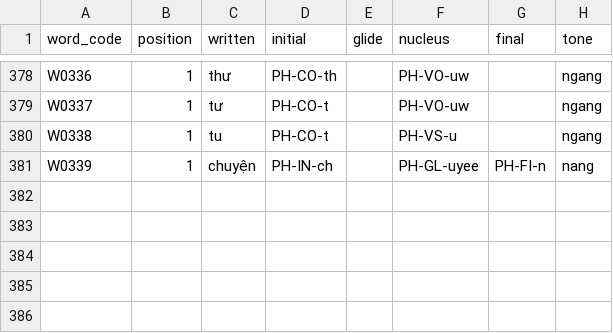
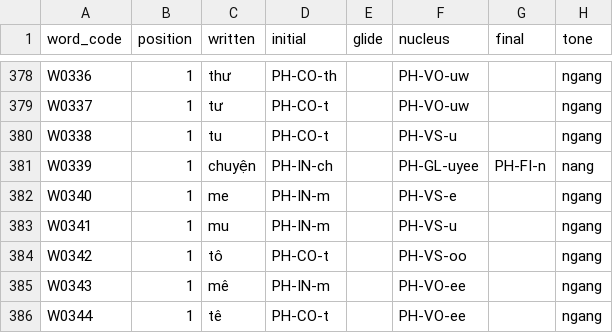
Before and after one commit to cappleinouest-lang/viet-project, a CSV file: 04_DONNEES/syllabes.csv, drawn as a sheet; only a part is shown, gaps mark what is left out.

```diff
--- a/04_DONNEES/syllabes.csv
+++ b/04_DONNEES/syllabes.csv
@@ -381 +381,6 @@ W0338;1;tu;PH-CO-t;;PH-VS-u;;ngang
 W0339;1;chuyện;PH-IN-ch;;PH-GL-uyee;PH-FI-n;nang
+W0340;1;me;PH-IN-m;;PH-VS-e;;ngang
+W0341;1;mu;PH-IN-m;;PH-VS-u;;ngang
+W0342;1;tô;PH-CO-t;;PH-VS-oo;;ngang
+W0343;1;mê;PH-IN-m;;PH-VO-ee;;ngang
+W0344;1;tê;PH-CO-t;;PH-VO-ee;;ngang
```
Also changed, not shown: 04_DONNEES/mots.csv, 1 other file.
